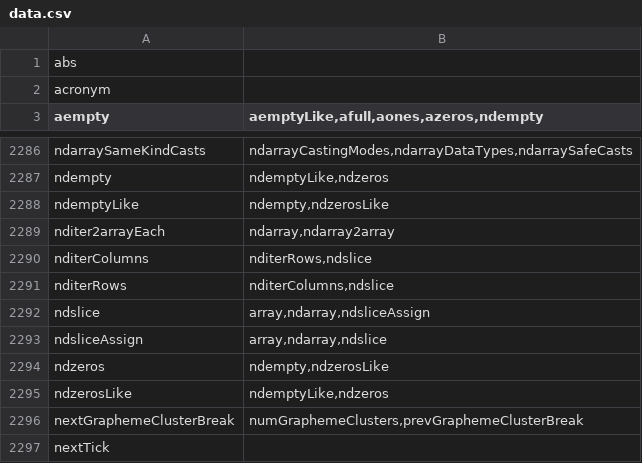
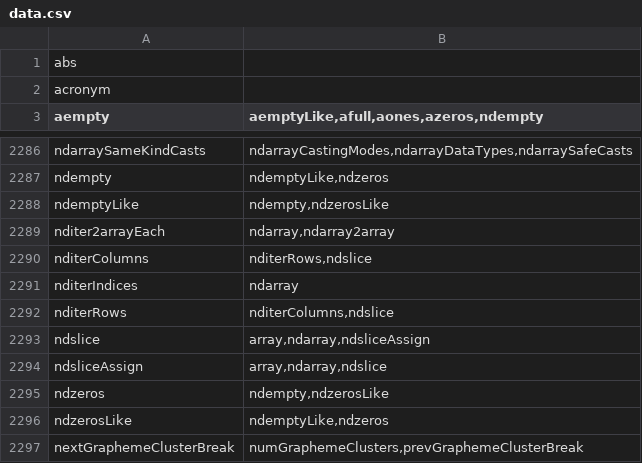
Before and after one commit to stdlib-js/namespace-alias2related, a CSV file: data/data.csv, drawn as a sheet; only a part is shown, gaps mark what is left out; the shorter side is filled out with more unchanged rows.

```diff
--- a/data/data.csv
+++ b/data/data.csv
@@ -2290,2 +2290,3 @@ nditer2arrayEach,"ndarray,ndarray2array"
 nditerColumns,"nditerRows,ndslice"
+nditerIndices,"ndarray"
 nditerRows,"nditerColumns,ndslice"
```
Also changed, not shown: 5 other files.
